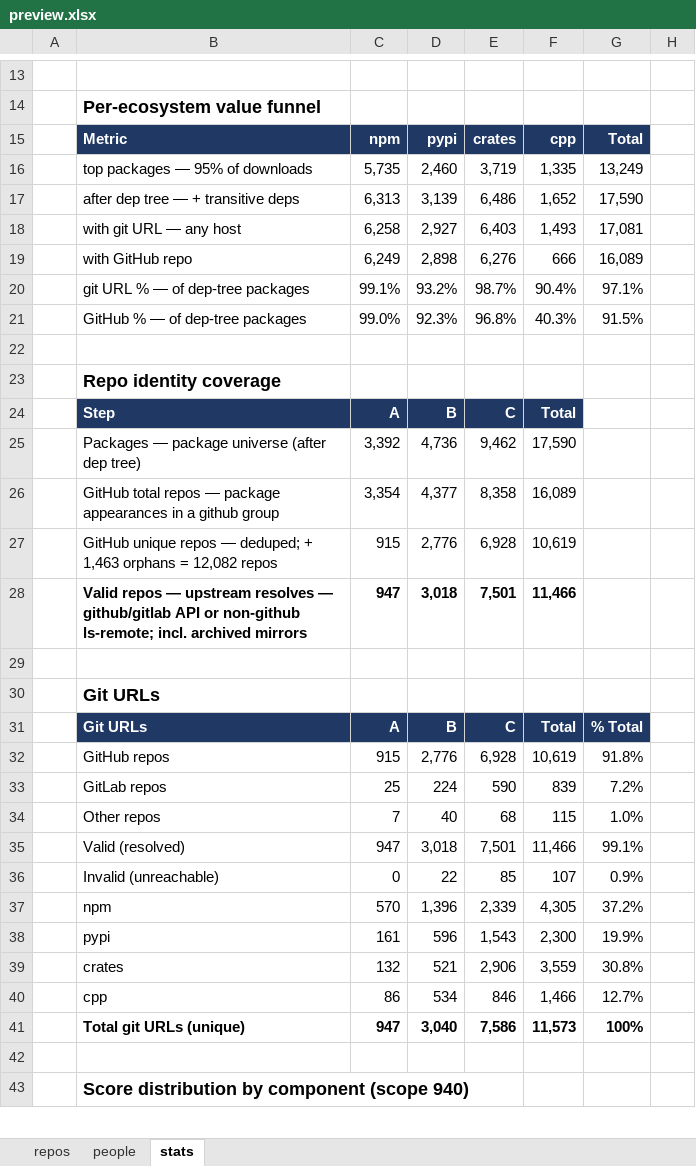
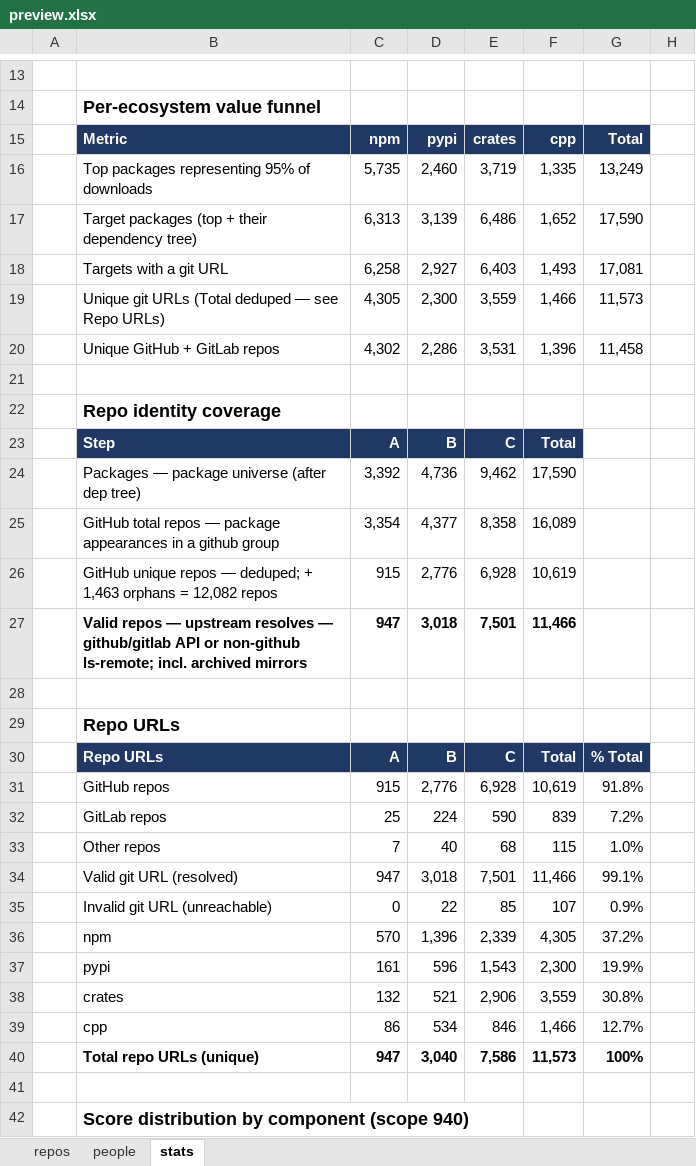
Before and after one commit to osendowment/model, an Excel workbook: data/preview/preview.xlsx, sheet stats, drawn as a sheet; only a part is shown, gaps mark what is left out; values as stored, in another font and other column widths than the file's, no borders; removed rows and columns are numbered as before the commit, all else as after; the diff names each change by its address in the sheet, - before the commit and + after, or states it on an @@ line.

```diff
--- a/data/preview/preview.xlsx (sheet stats)
+++ b/data/preview/preview.xlsx (sheet stats)
-B16: top packages — 95% of downloads
+B16: Top packages representing 95% of downloads
-B17: after dep tree — + transitive deps
+B17: Target packages (top + their dependency tree)
-B18: with git URL — any host
+B18: Targets with a git URL
-row 19:  | with GitHub repo | 6,249 | 2,898 | 6,276 | 666 | 16,089
-row 20:  | git URL % — of dep-tree packages | 99.1% | 93.2% | 98.7% | 90.4% | 97.1%
-row 21:  | GitHub % — of dep-tree packages | 99.0% | 92.3% | 96.8% | 40.3% | 91.5%
+row 19:  | Unique git URLs (Total deduped — see Repo URLs) | 4,305 | 2,300 | 3,559 | 1,466 | 11,573
+row 20:  | Unique GitHub + GitLab repos | 4,302 | 2,286 | 3,531 | 1,396 | 11,458
-B29:B30: Git URLs
+B29:B30: Repo URLs
-B34: Valid (resolved)
+B34: Valid git URL (resolved)
-B35: Invalid (unreachable)
+B35: Invalid git URL (unreachable)
-B40: Total git URLs (unique)
+B40: Total repo URLs (unique)
```
Also changed, not shown: 1 other file.
